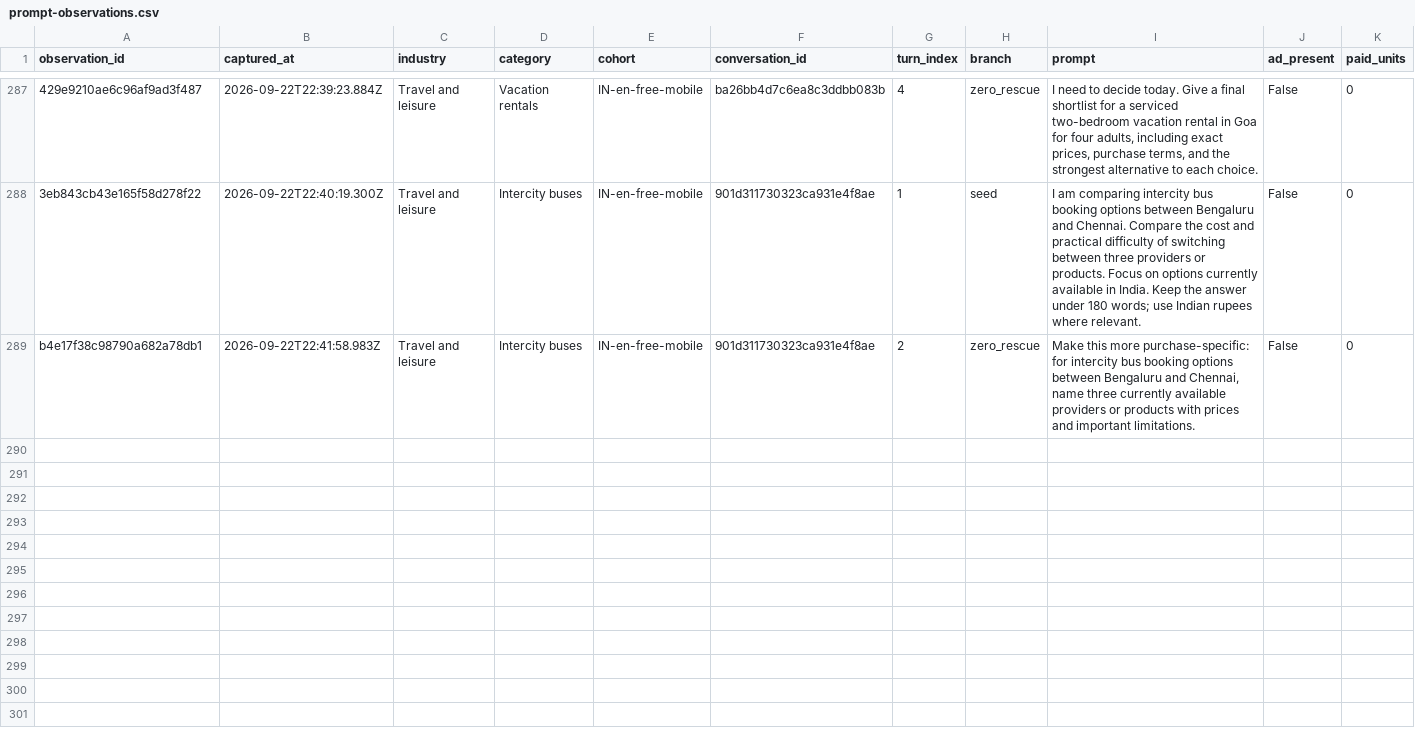
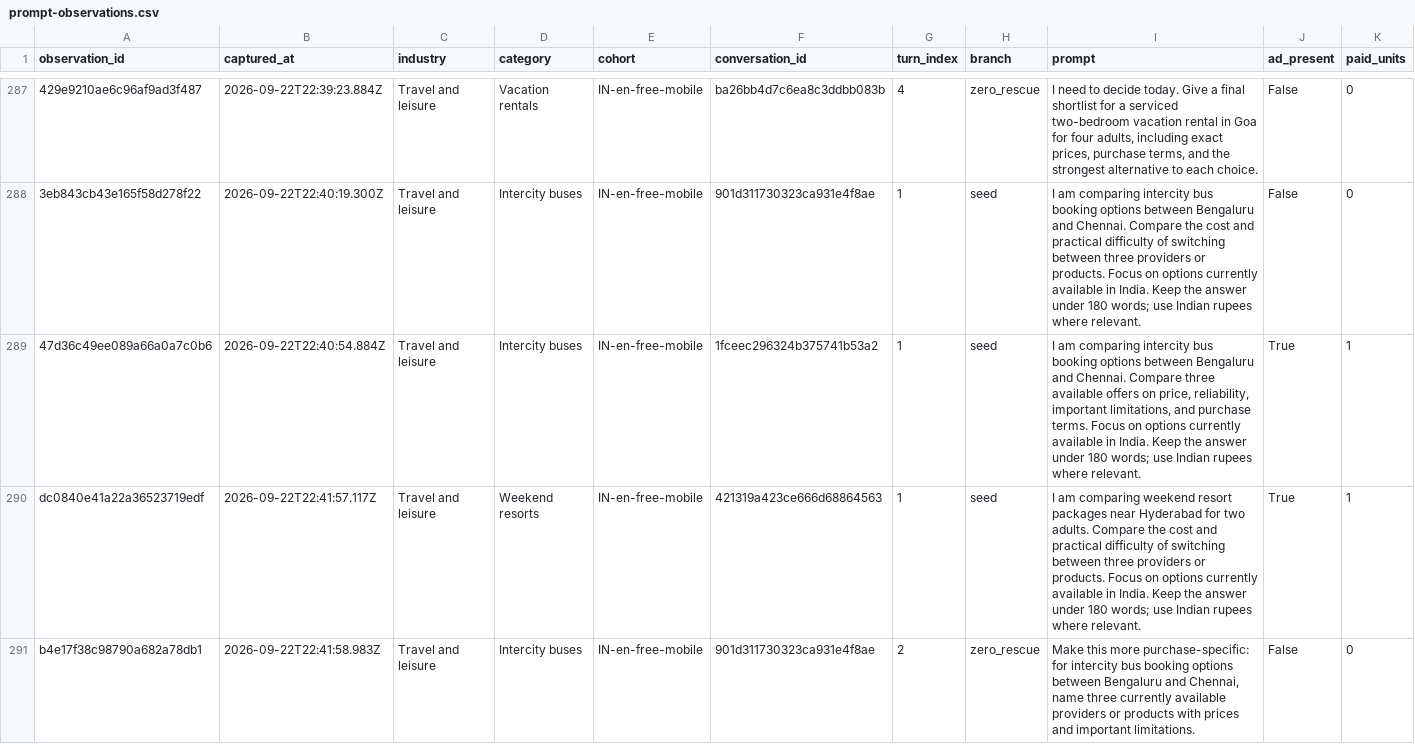
Before and after one commit to viren040/chatgpt-ads-library, a CSV file: prompt-observations.csv, drawn as a sheet; only a part is shown, gaps mark what is left out; rows hold the shown columns only; the diff covers the shown part only; the diff names each change by its address in the sheet, - before the commit and + after, or states it on an @@ line.

```diff
--- a/prompt-observations.csv
+++ b/prompt-observations.csv
+row 289: 47d36c49ee089a66a0a7c0b6 | 2026-09-22T22:40:54.884Z | Travel and leisure | Intercity buses | IN-en-free-mobile | 1fceec296324b375741b53a2 | 1 | seed | I am comparing intercity bus booking options between Bengaluru and Chennai. Compare three available offers on price, reliability, important limitations, and purchase terms. Focus on options currently available in India. Keep the answer under 180 words; use Indian rupees where relevant. | True | 1
+row 290: dc0840e41a22a36523719edf | 2026-09-22T22:41:57.117Z | Travel and leisure | Weekend resorts | IN-en-free-mobile | 421319a423ce666d68864563 | 1 | seed | I am comparing weekend resort packages near Hyderabad for two adults. Compare the cost and practical difficulty of switching between three providers or products. Focus on options currently available in India. Keep the answer under 180 words; use Indian rupees where relevant. | True | 1
```
Also changed, not shown: 1 added row elsewhere in this file, placements.csv, 5 other files.
